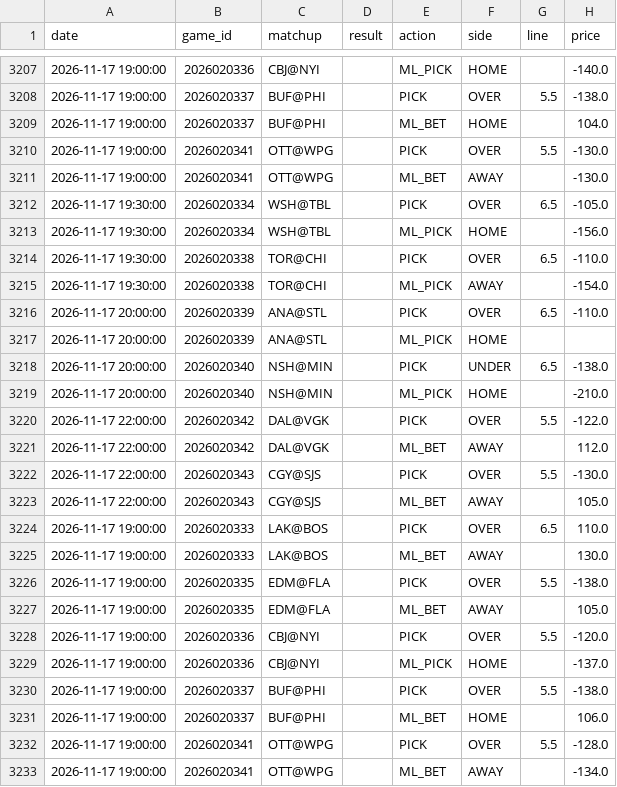
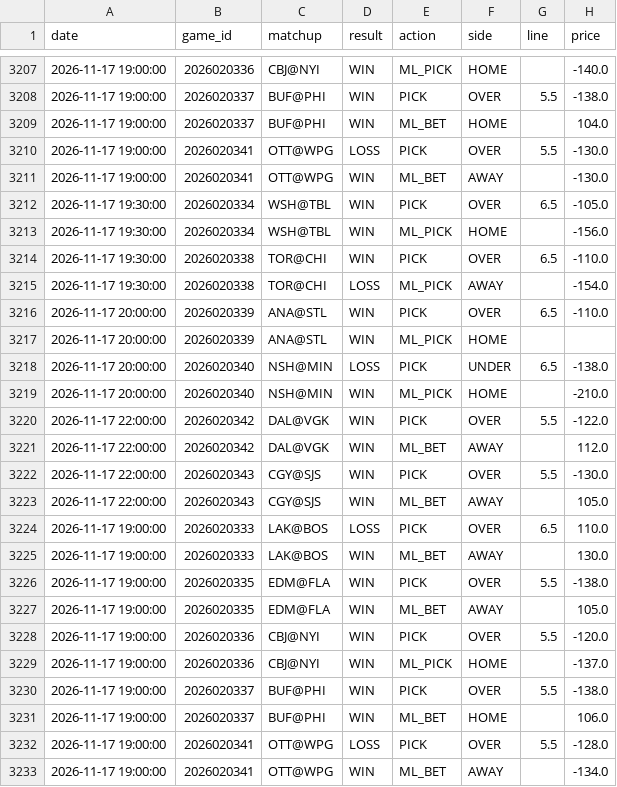
Before and after one commit to kirbypuckett031460-web/nhl, a CSV file: bets_log.csv, drawn as a sheet; only a part is shown, gaps mark what is left out; the diff covers the shown part only; the diff names each change by its address in the sheet, - before the commit and + after, or states it on an @@ line.

```diff
--- a/bets_log.csv
+++ b/bets_log.csv
-D3207:D3209 (result): (empty)
+D3207:D3209 (result): WIN
-D3210 (result): (empty)
+D3210 (result): LOSS
-D3211:D3214 (result): (empty)
+D3211:D3214 (result): WIN
-D3215 (result): (empty)
+D3215 (result): LOSS
-D3216:D3217 (result): (empty)
+D3216:D3217 (result): WIN
-D3218 (result): (empty)
+D3218 (result): LOSS
-D3219:D3223 (result): (empty)
+D3219:D3223 (result): WIN
-D3224 (result): (empty)
+D3224 (result): LOSS
-D3225:D3231 (result): (empty)
+D3225:D3231 (result): WIN
-D3232 (result): (empty)
+D3232 (result): LOSS
-D3233 (result): (empty)
+D3233 (result): WIN
```
Also changed, not shown: 6 added rows and 39 edited cells elsewhere in this file, odds_history.csv, 3 other files.
